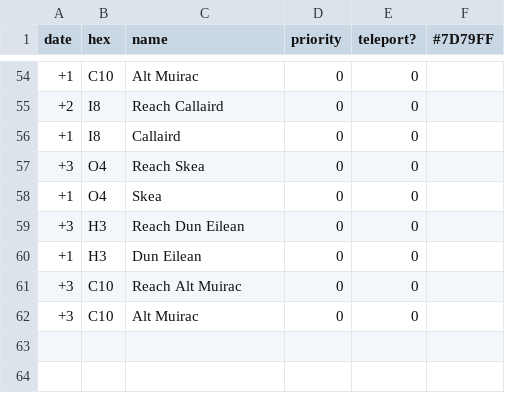
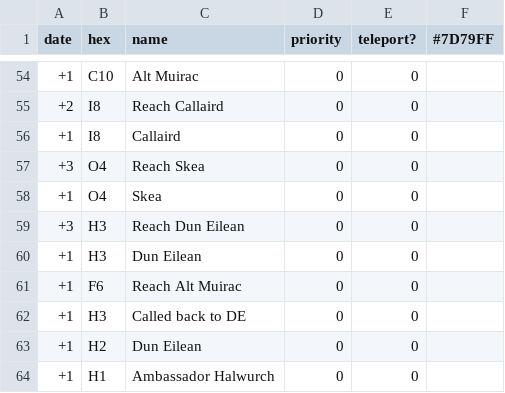
Before and after one commit to johnjoemcbob/D-D---Spyglass, a CSV file: Assets/StreamingAssets/halwurch.csv, drawn as a sheet; only a part is shown, gaps mark what is left out.

```diff
--- a/Assets/StreamingAssets/halwurch.csv
+++ b/Assets/StreamingAssets/halwurch.csv
@@ -60,3 +60,5 @@ date,hex,name,priority,teleport?,#7D79FF
 +1,H3,Dun Eilean,0,0
-+3,C10,Reach Alt Muirac,0,0
-+3,C10,Alt Muirac,0,0
++1,F6,Reach Alt Muirac,0,0
++1,H3,Called back to DE,0,0
++1,H2,Dun Eilean,0,0
++1,H1,Ambassador Halwurch,0,0
```
Also changed, not shown: Assets/StreamingAssets/kalerol.csv, Assets/StreamingAssets/nilus.csv, 19 other files.
